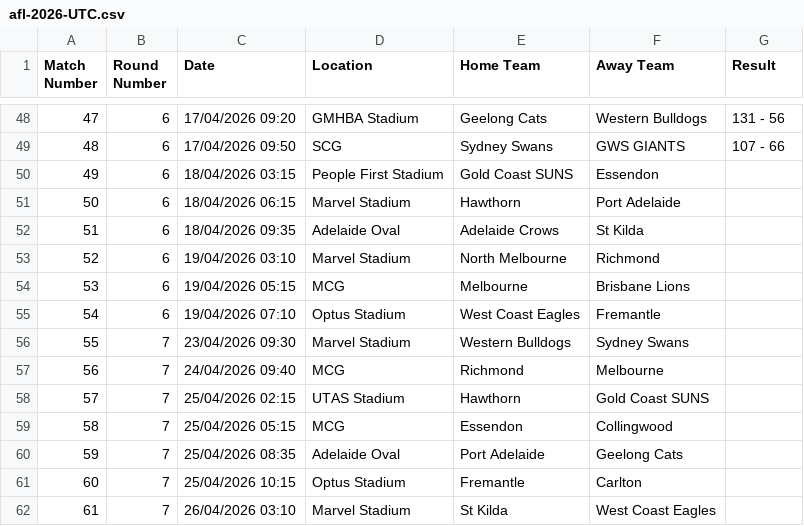
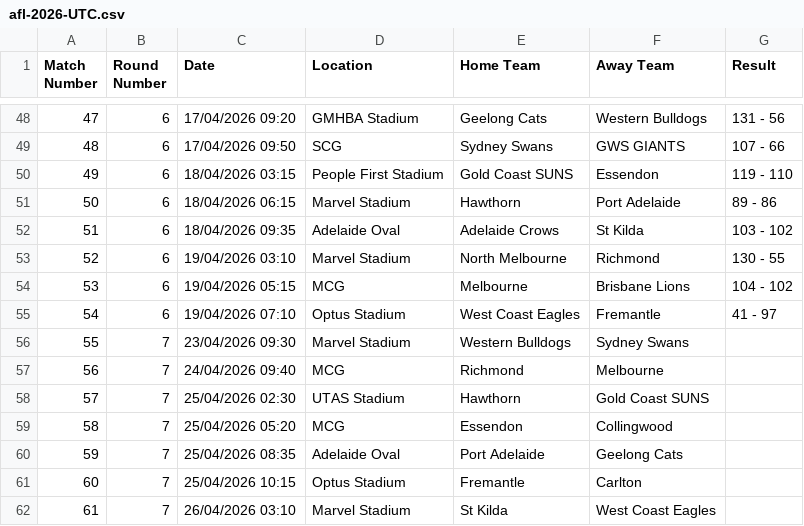
Before and after one commit to octonion/afl, a CSV file: csv/afl-2026-UTC.csv, drawn as a sheet; only a part is shown, gaps mark what is left out.

```diff
--- a/csv/afl-2026-UTC.csv
+++ b/csv/afl-2026-UTC.csv
@@ -49,12 +49,12 @@ Match Number,Round Number,Date,Location,Home Team,Away Team,Result
 48,6,17/04/2026 09:50,SCG,Sydney Swans,GWS GIANTS,107 - 66
-49,6,18/04/2026 03:15,People First Stadium,Gold Coast SUNS,Essendon,
-50,6,18/04/2026 06:15,Marvel Stadium,Hawthorn,Port Adelaide,
-51,6,18/04/2026 09:35,Adelaide Oval,Adelaide Crows,St Kilda,
-52,6,19/04/2026 03:10,Marvel Stadium,North Melbourne,Richmond,
-53,6,19/04/2026 05:15,MCG,Melbourne,Brisbane Lions,
-54,6,19/04/2026 07:10,Optus Stadium,West Coast Eagles,Fremantle,
+49,6,18/04/2026 03:15,People First Stadium,Gold Coast SUNS,Essendon,119 - 110
+50,6,18/04/2026 06:15,Marvel Stadium,Hawthorn,Port Adelaide,89 - 86
+51,6,18/04/2026 09:35,Adelaide Oval,Adelaide Crows,St Kilda,103 - 102
+52,6,19/04/2026 03:10,Marvel Stadium,North Melbourne,Richmond,130 - 55
+53,6,19/04/2026 05:15,MCG,Melbourne,Brisbane Lions,104 - 102
+54,6,19/04/2026 07:10,Optus Stadium,West Coast Eagles,Fremantle,41 - 97
 55,7,23/04/2026 09:30,Marvel Stadium,Western Bulldogs,Sydney Swans,
 56,7,24/04/2026 09:40,MCG,Richmond,Melbourne,
-57,7,25/04/2026 02:15,UTAS Stadium,Hawthorn,Gold Coast SUNS,
-58,7,25/04/2026 05:15,MCG,Essendon,Collingwood,
+57,7,25/04/2026 02:30,UTAS Stadium,Hawthorn,Gold Coast SUNS,
+58,7,25/04/2026 05:20,MCG,Essendon,Collingwood,
 59,7,25/04/2026 08:35,Adelaide Oval,Port Adelaide,Geelong Cats,
```
Also changed, not shown: sos/predictions.csv, 4 other files.
